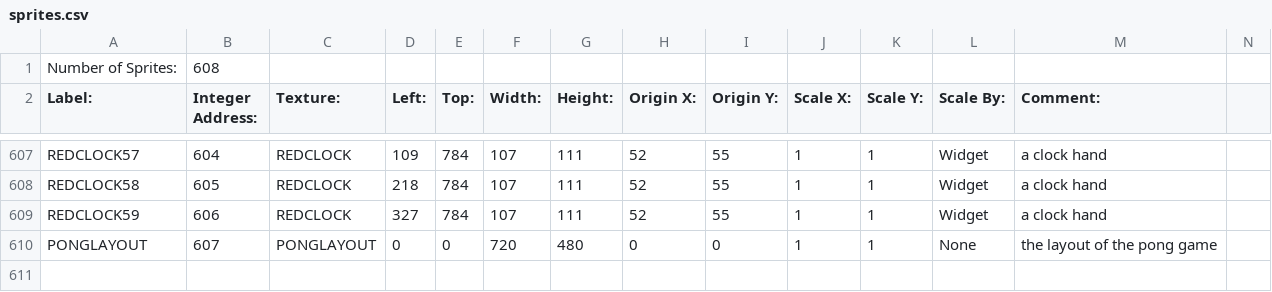
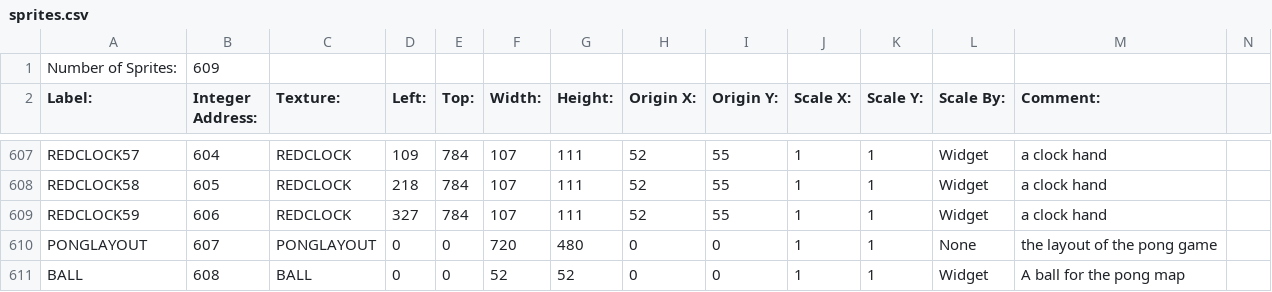
Before and after one commit to BostonBrooks/Spaghetti_Graveyard_Zero_2026, a CSV file: games/game0/maps/pong/graphics/sprites.csv, drawn as a sheet; only a part is shown, gaps mark what is left out.

Commit message:
working on pong game

```diff
--- a/games/game0/maps/pong/graphics/sprites.csv
+++ b/games/game0/maps/pong/graphics/sprites.csv
@@ -1,2 +1,2 @@
-Number of Sprites:,608,,,,,,,,,,,,
+Number of Sprites:,609,,,,,,,,,,,,
 Label:,Integer Address:,Texture:,Left:,Top:,Width:,Height:,Origin X:,Origin Y:,Scale X:,Scale Y:,Scale By:,Comment:,
@@ -610 +610,2 @@ REDCLOCK59,606,REDCLOCK,327,784,107,111,52,55,1,1,Widget,a clock hand
 PONGLAYOUT,607,PONGLAYOUT,0,0,720,480,0,0,1,1,None,the layout of the pong game
+BALL,608,BALL,0,0,52,52,0,0,1,1,Widget,A ball for the pong map
```
Also changed, not shown: games/game0/maps/pong/graphics/textures.csv, 13 other files.
